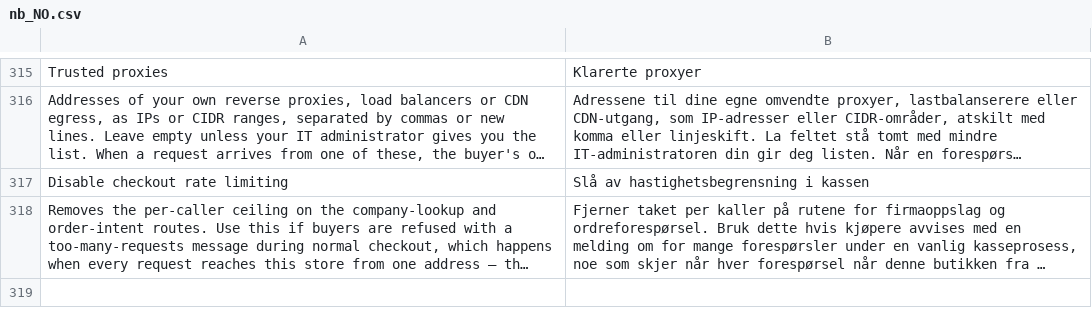
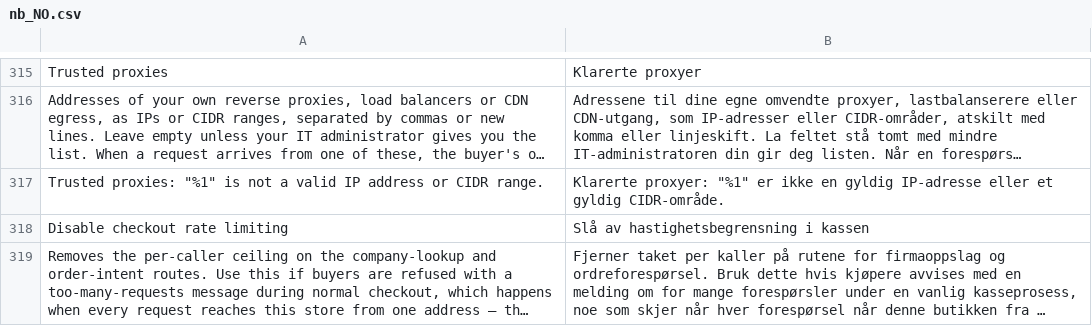
Before and after one commit to two-inc/magento-plugin, a CSV file: i18n/nb_NO.csv, drawn as a sheet; only a part is shown, gaps mark what is left out; long unchanged cells end in …; the diff names each change by its address in the sheet, - before the commit and + after, or states it on an @@ line.

```diff
--- a/i18n/nb_NO.csv
+++ b/i18n/nb_NO.csv
+row 317: Trusted proxies: "%1" is not a valid IP address or CIDR range. | Klarerte proxyer: "%1" er ikke en gyldig IP-adresse eller et gyldig CIDR-område.
```
Also changed, not shown: i18n/nl_NL.csv, i18n/sv_SE.csv, 14 other files.
